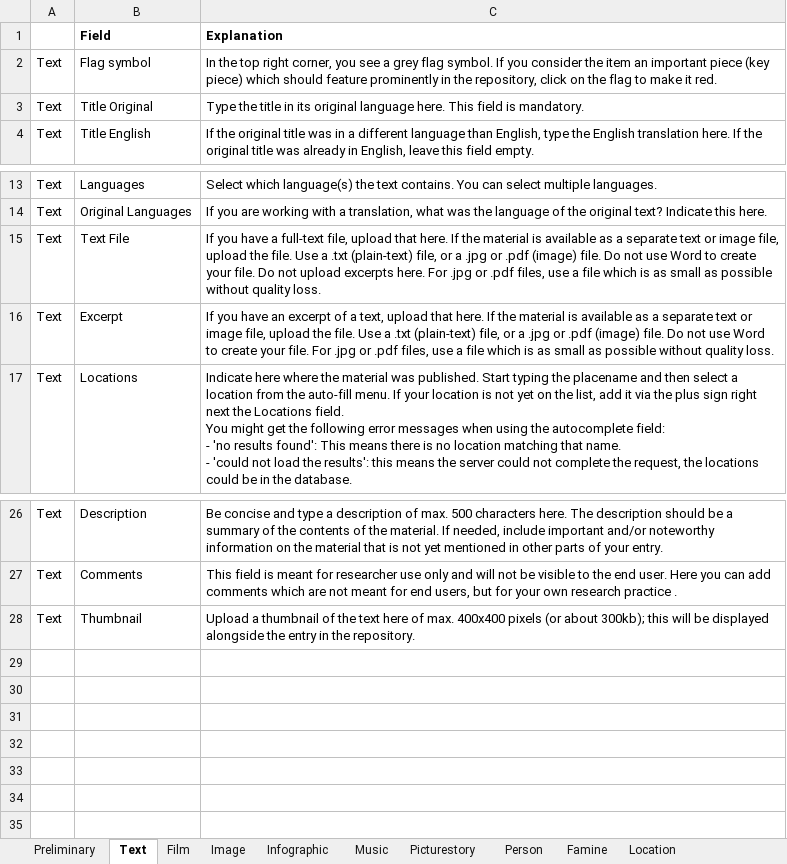
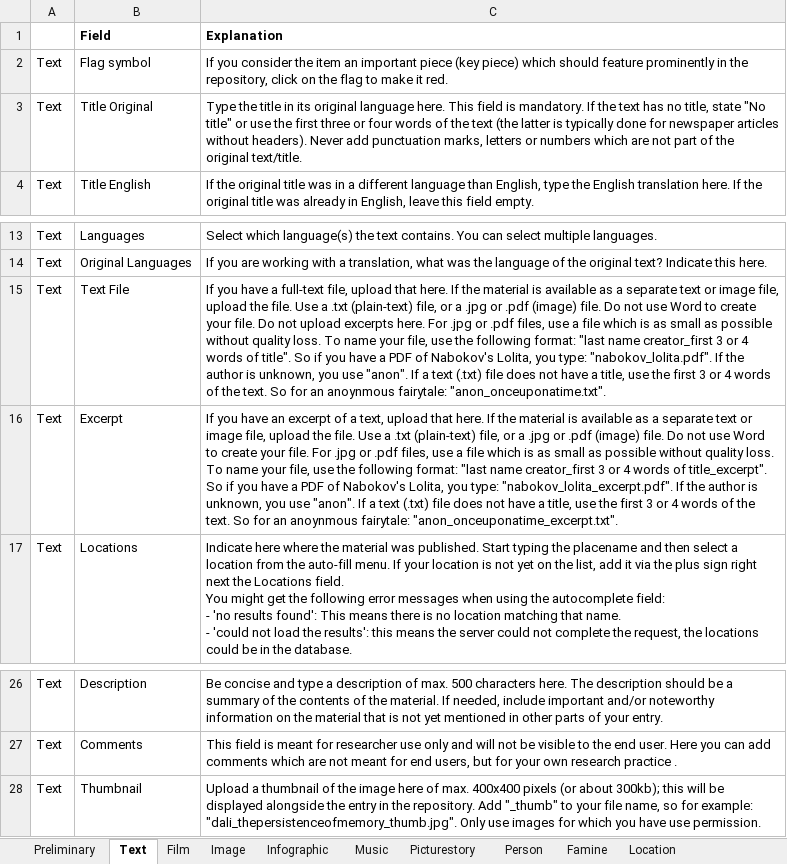
Before and after one commit to martijnbentum/heritages, an Excel workbook: data/Protocols.xlsx, sheet Text, drawn as a sheet; only a part is shown, gaps mark what is left out; values as stored, in another font and other column widths than the file's, no borders; the diff names each change by its address in the sheet, - before the commit and + after, or states it on an @@ line.

Commit message:
updated protocol texts

```diff
--- a/data/Protocols.xlsx (sheet Text)
+++ b/data/Protocols.xlsx (sheet Text)
-C2 (Explanation): In the top right corner, you see a grey flag symbol. If you…
+C2 (Explanation): If you…
-C3 (Explanation): …is mandatory.
+C3 (Explanation): …is mandatory. If the text has no title, state "No title" or use the first three or four words of the text (the latter is typically done for newspaper articles without headers). Never add punctuation marks, letters or numbers which are not part of the original text/title.
-C15 (Explanation): …quality loss.
+C15 (Explanation): …quality loss. To name your file, use the following format: "last name creator_first 3 or 4 words of title". So if you have a PDF of Nabokov's Lolita, you type: "nabokov_lolita.pdf". If the author is unknown, you use "anon". If a text (.txt) file does not have a title, use the first 3 or 4 words of the text. So for an anoynmous fairytale: "anon_onceuponatime.txt".
-C16 (Explanation): …quality loss.
+C16 (Explanation): …quality loss. To name your file, use the following format: "last name creator_first 3 or 4 words of title_excerpt". So if you have a PDF of Nabokov's Lolita, you type: "nabokov_lolita_excerpt.pdf". If the author is unknown, you use "anon". If a text (.txt) file does not have a title, use the first 3 or 4 words of the text. So for an anoynmous fairytale: "anon_onceuponatime_excerpt.txt".
-C28 (Explanation): …of the text here of max. 400x400 pixels (or about 300kb); this will be displayed alongside the entry in the repository.
+C28 (Explanation): …of the image here of max. 400x400 pixels (or about 300kb); this will be displayed alongside the entry in the repository. Add "_thumb" to your file name, so for example: "dali_thepersistenceofmemory_thumb.jpg". Only use images for which you have use permission.
```
Also changed, not shown: sheet Picturestory, sheet Image, sheet Infographic, sheet Location, sheet Music, sheet Film, 1 more sheet.
